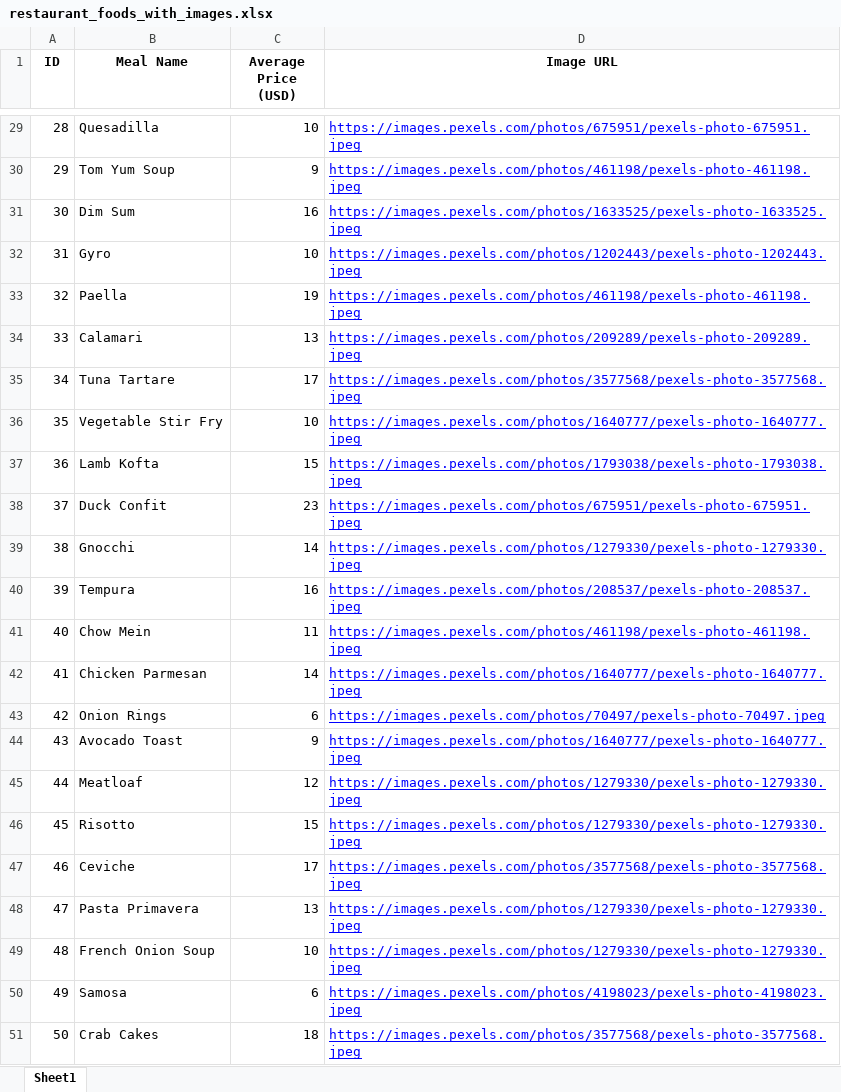
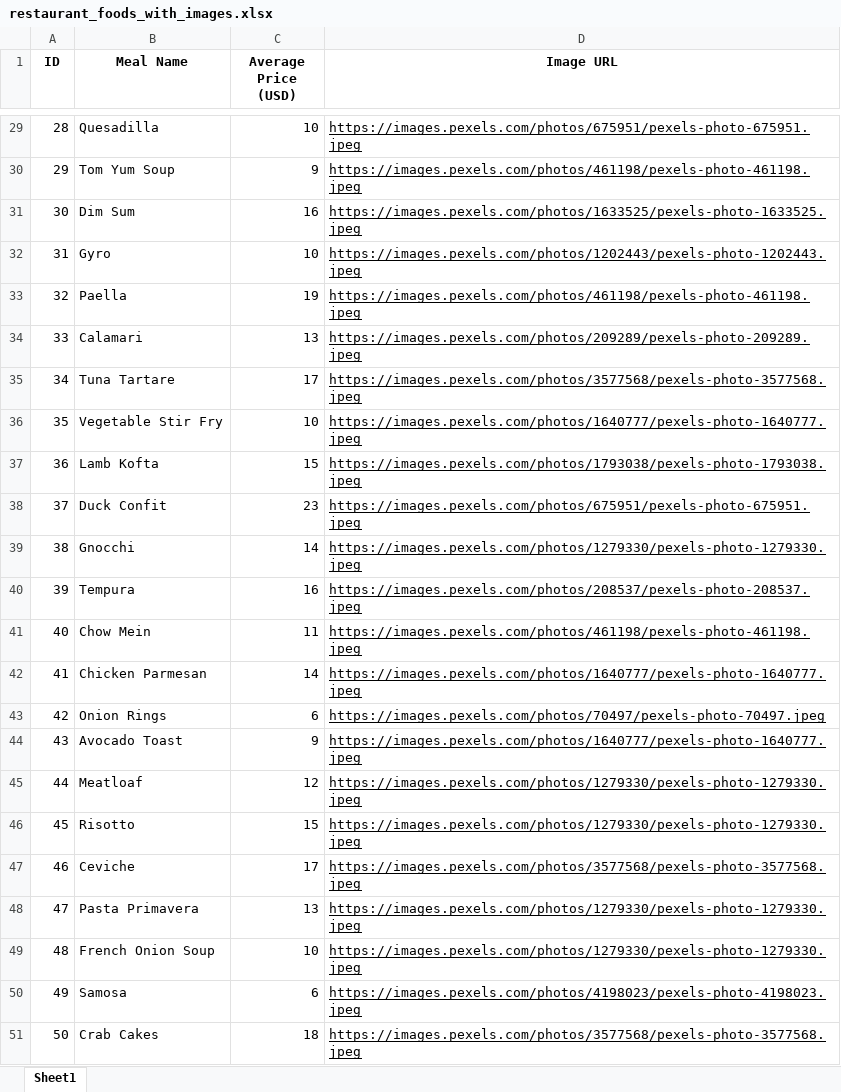
Before and after one commit to Robert-Steve-Onyango/ftd-Restaurant-POS, an Excel workbook: restaurant_foods_with_images.xlsx, sheet Sheet1, drawn as a sheet; only a part is shown, gaps mark what is left out; values as stored, in another font and other column widths than the file's, no borders; the diff covers the shown part only; the diff names each change by its address in the sheet, - before the commit and + after, or states it on an @@ line.

```diff
--- a/restaurant_foods_with_images.xlsx (sheet Sheet1)
+++ b/restaurant_foods_with_images.xlsx (sheet Sheet1)
-D29:D51 text colour: #0000FF
+D29:D51 text colour: black
```
Also changed, not shown: 6 edited cells and cell formats elsewhere in this sheet, 18 other files.
